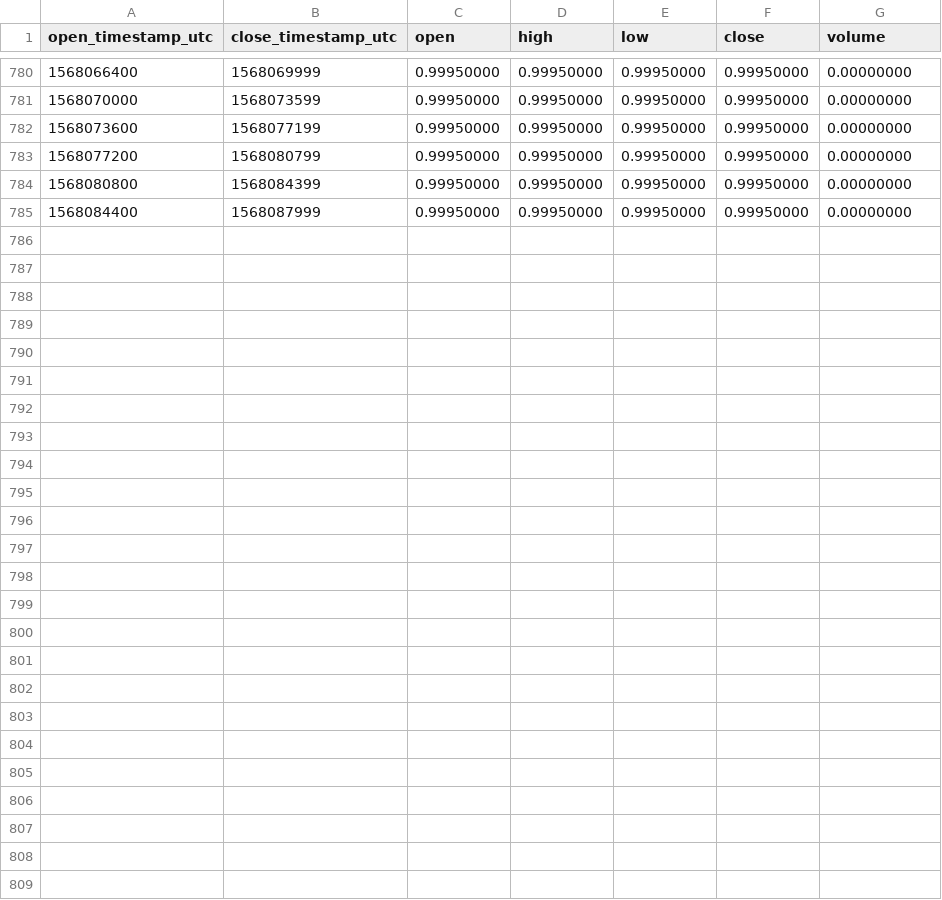
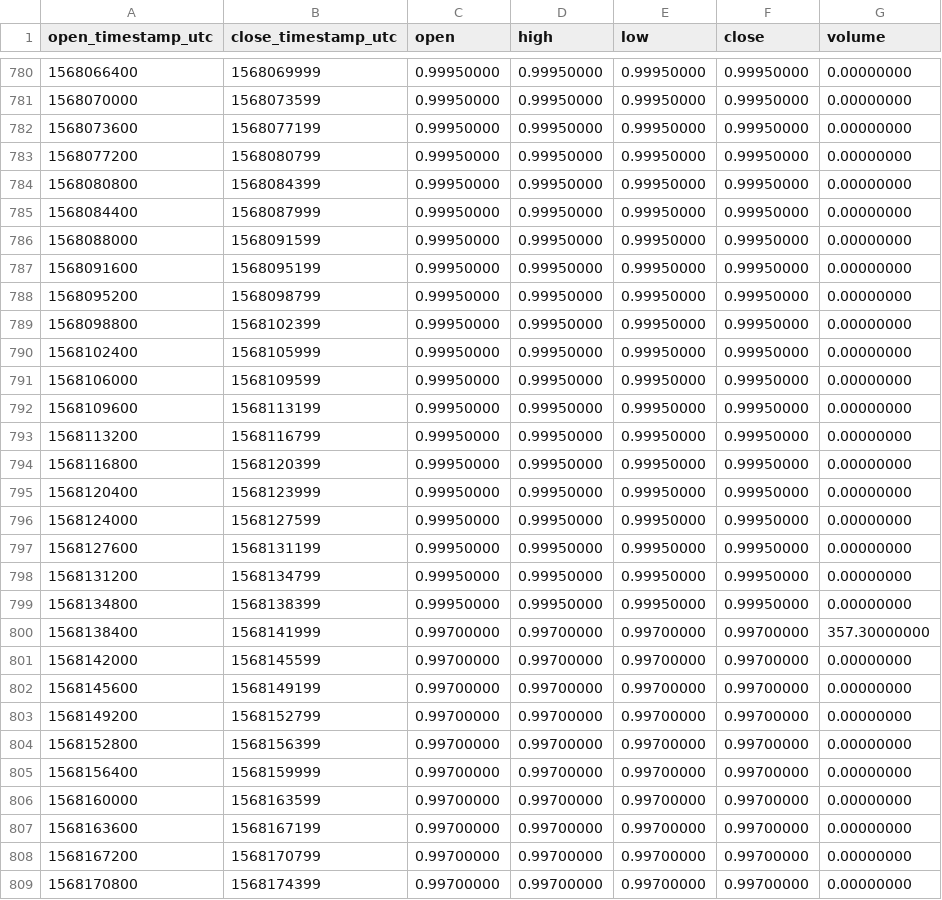
Before and after one commit to cryptobigbro/binance-TUSDBTUSD, a CSV file: binance-TUSDBTUSD-1h.csv, drawn as a sheet; only a part is shown, gaps mark what is left out.

Commit message:
Update OHLCV data.

```diff
--- a/binance-TUSDBTUSD-1h.csv
+++ b/binance-TUSDBTUSD-1h.csv
@@ -785 +785,25 @@ open_timestamp_utc,close_timestamp_utc,open,high,low,close,volume
 1568084400,1568087999,0.99950000,0.99950000,0.99950000,0.99950000,0.00000000
+1568088000,1568091599,0.99950000,0.99950000,0.99950000,0.99950000,0.00000000
+1568091600,1568095199,0.99950000,0.99950000,0.99950000,0.99950000,0.00000000
+1568095200,1568098799,0.99950000,0.99950000,0.99950000,0.99950000,0.00000000
+1568098800,1568102399,0.99950000,0.99950000,0.99950000,0.99950000,0.00000000
+1568102400,1568105999,0.99950000,0.99950000,0.99950000,0.99950000,0.00000000
+1568106000,1568109599,0.99950000,0.99950000,0.99950000,0.99950000,0.00000000
+1568109600,1568113199,0.99950000,0.99950000,0.99950000,0.99950000,0.00000000
+1568113200,1568116799,0.99950000,0.99950000,0.99950000,0.99950000,0.00000000
+1568116800,1568120399,0.99950000,0.99950000,0.99950000,0.99950000,0.00000000
+1568120400,1568123999,0.99950000,0.99950000,0.99950000,0.99950000,0.00000000
+1568124000,1568127599,0.99950000,0.99950000,0.99950000,0.99950000,0.00000000
+1568127600,1568131199,0.99950000,0.99950000,0.99950000,0.99950000,0.00000000
+1568131200,1568134799,0.99950000,0.99950000,0.99950000,0.99950000,0.00000000
+1568134800,1568138399,0.99950000,0.99950000,0.99950000,0.99950000,0.00000000
+1568138400,1568141999,0.99700000,0.99700000,0.99700000,0.99700000,357.30000000
+1568142000,1568145599,0.99700000,0.99700000,0.99700000,0.99700000,0.00000000
+1568145600,1568149199,0.99700000,0.99700000,0.99700000,0.99700000,0.00000000
+1568149200,1568152799,0.99700000,0.99700000,0.99700000,0.99700000,0.00000000
+1568152800,1568156399,0.99700000,0.99700000,0.99700000,0.99700000,0.00000000
+1568156400,1568159999,0.99700000,0.99700000,0.99700000,0.99700000,0.00000000
+1568160000,1568163599,0.99700000,0.99700000,0.99700000,0.99700000,0.00000000
+1568163600,1568167199,0.99700000,0.99700000,0.99700000,0.99700000,0.00000000
+1568167200,1568170799,0.99700000,0.99700000,0.99700000,0.99700000,0.00000000
+1568170800,1568174399,0.99700000,0.99700000,0.99700000,0.99700000,0.00000000
```
Also changed, not shown: binance-TUSDBTUSD-1d.csv, 1 other file.
